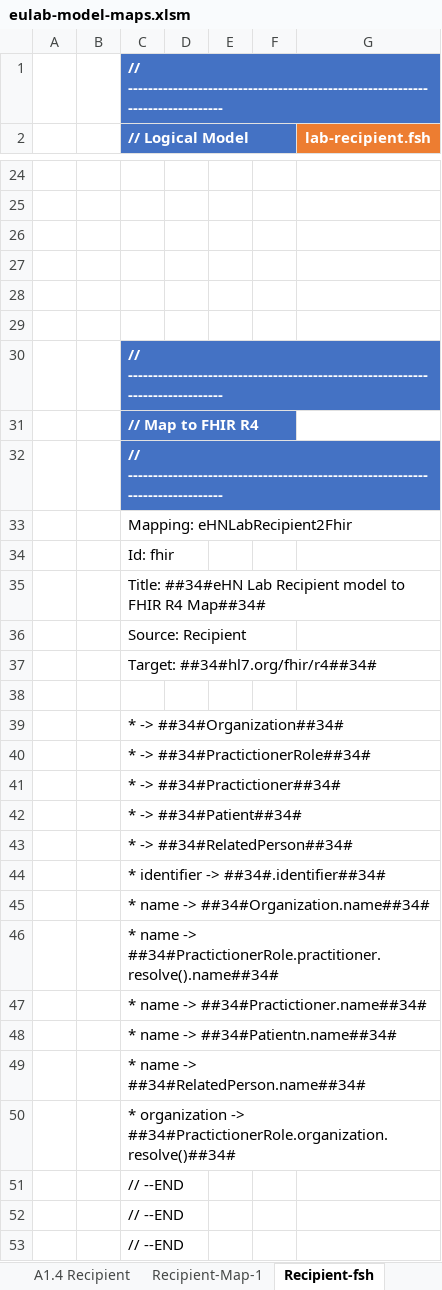
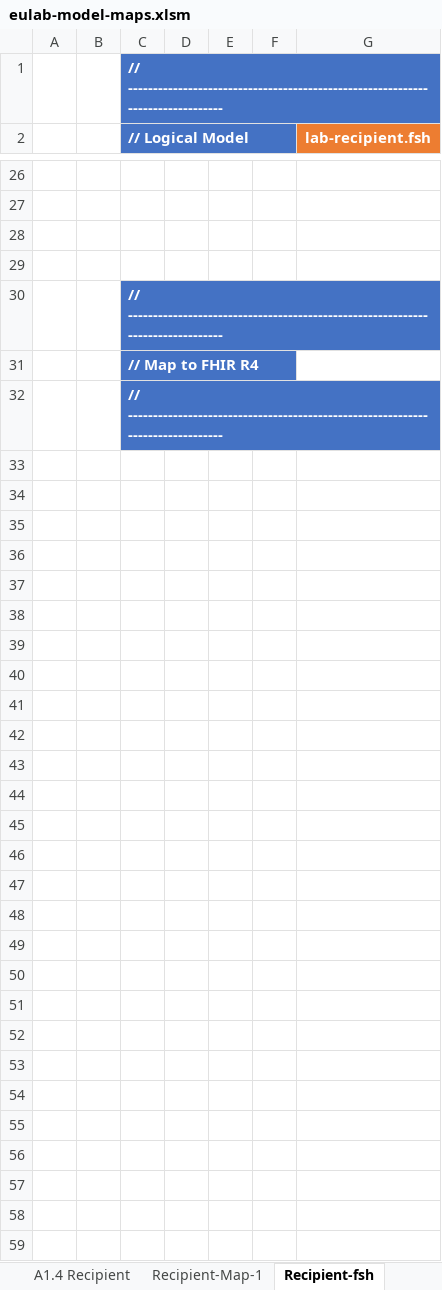
Before and after one commit to hl7-eu/laboratory, an Excel workbook: src-models/eulab-model-maps.xlsm, sheet Recipient-fsh, drawn as a sheet; only a part is shown, gaps mark what is left out; values as stored, in another font and other column widths than the file's, no borders; charts and pictures not drawn; removed rows and columns are numbered as before the commit, all else as after; the diff covers the shown part only; the diff names each change by its address in the sheet, - before the commit and + after, or states it on an @@ line.

```diff
--- a/src-models/eulab-model-maps.xlsm (sheet Recipient-fsh)
+++ b/src-models/eulab-model-maps.xlsm (sheet Recipient-fsh)
-row 28: (empty)
-row 29: (empty)
-row 33:  |  | Mapping: eHNLabRecipient2Fhir
-row 34:  |  | Id: fhir
-row 35:  |  | Title: ##34#eHN Lab Recipient model to FHIR R4 Map##34#
-row 36:  |  | Source: Recipient
-row 37:  |  | Target: ##34#hl7.org/fhir/r4##34#
-row 38: (empty)
-row 39:  |  | * -> ##34#Organization##34#
-row 40:  |  | * -> ##34#PractictionerRole##34#
-row 41:  |  | * -> ##34#Practictioner##34#
-row 42:  |  | * -> ##34#Patient##34#
-row 43:  |  | * -> ##34#RelatedPerson##34#
-row 44:  |  | * identifier -> ##34#.identifier##34#
-row 45:  |  | * name -> ##34#Organization.name##34#
-row 46:  |  | * name -> ##34#PractictionerRole.practitioner.resolve().name##34#
-row 47:  |  | * name -> ##34#Practictioner.name##34#
-row 48:  |  | * name -> ##34#Patientn.name##34#
-row 49:  |  | * name -> ##34#RelatedPerson.name##34#
-row 50:  |  | * organization -> ##34#PractictionerRole.organization.resolve()##34#
-row 51:  |  | // --END
-row 52:  |  | // --END
-row 53:  |  | // --END
```
Also changed, not shown: 2 added rows and 1 edited cell elsewhere in this sheet, sheet Recipient-ConceptMap-1, sheet A1.4 Recipient, sheet Recipient-CM-fsh, sheet Recipient-Map-1, formulas that keep their value, 3 other files.
